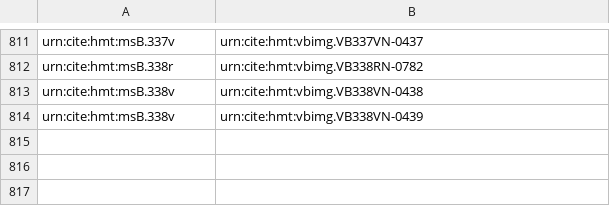
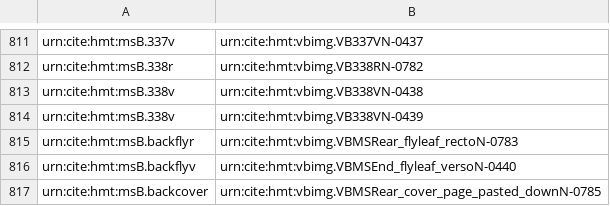
Before and after one commit to homermultitext/hmt-archive, a TSV file: cite/indices/tbsToImage/venB.tsv, drawn as a sheet; only a part is shown, gaps mark what is left out.

```diff
--- a/cite/indices/tbsToImage/venB.tsv
+++ b/cite/indices/tbsToImage/venB.tsv
@@ -814 +814,4 @@ urn:cite:hmt:msB.338v	urn:cite:hmt:vbimg.VB338VN-0438
 urn:cite:hmt:msB.338v	urn:cite:hmt:vbimg.VB338VN-0439
+urn:cite:hmt:msB.backflyr	urn:cite:hmt:vbimg.VBMSRear_flyleaf_rectoN-0783
+urn:cite:hmt:msB.backflyv	urn:cite:hmt:vbimg.VBMSEnd_flyleaf_versoN-0440
+urn:cite:hmt:msB.backcover	urn:cite:hmt:vbimg.VBMSRear_cover_page_pasted_downN-0785
```
Also changed, not shown: cite/collections/codexModels/venetusB.csv, cite/collections/images/vbimgs.csv.
